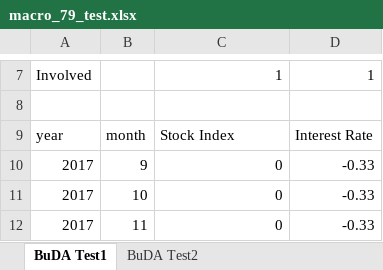
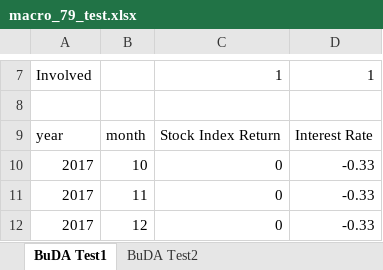
Before and after one commit to jchanlauimf/EBA, an Excel workbook: Internal macros/macro_79_test.xlsx, sheet BuDA Test1, drawn as a sheet; only a part is shown, gaps mark what is left out; the shorter side is filled out with more unchanged rows; values as stored, in another font and other column widths than the file's, no borders; the diff names each change by its address in the sheet, - before the commit and + after, or states it on an @@ line.

Commit message:
Updates internal macros

```diff
--- a/Internal macros/macro_79_test.xlsx (sheet BuDA Test1)
+++ b/Internal macros/macro_79_test.xlsx (sheet BuDA Test1)
-C9: Stock Index
+C9: Stock Index Return
-row 10: 2017 | 9 | 0 | -0.33
```
Also changed, not shown: sheet BuDA Test2, Internal macros/macro_23_test.xlsx, Internal macros/macro_45_test.xlsx, 11 other files.
